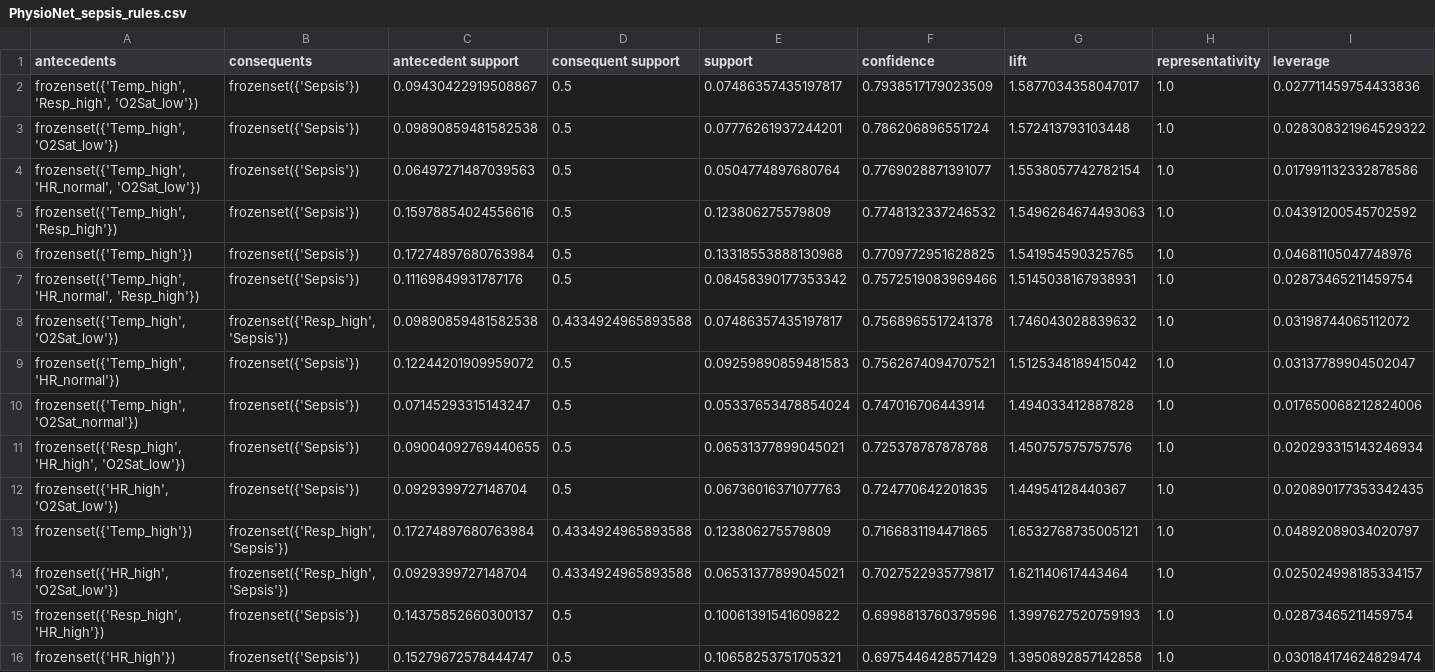
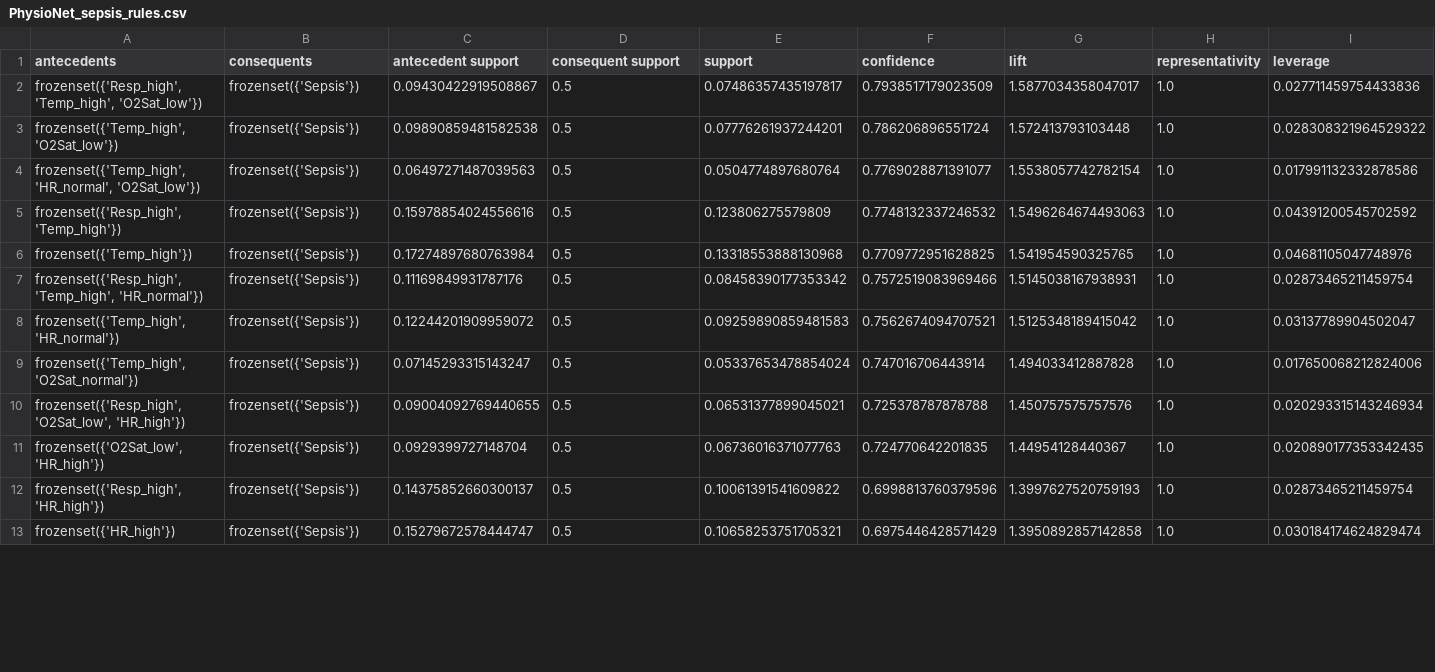
Before and after one commit to davit3331/septic-shock-research, a CSV file: outputs/association_rules/PhysioNet_sepsis_rules.csv, drawn as a sheet; only a part is shown; removed rows and columns are numbered as before the commit, all else as after; rows hold the shown columns only; the diff covers the shown part only; the diff names each change by its address in the sheet, - before the commit and + after, or states it on an @@ line.

Commit message:
fix fp_growth filter to only keep pure Sepsis consequents, rerun rules

```diff
--- a/outputs/association_rules/PhysioNet_sepsis_rules.csv
+++ b/outputs/association_rules/PhysioNet_sepsis_rules.csv
-A2 (antecedents): frozenset({'Temp_high', 'Resp_high', 'O2Sat_low'})
+A2 (antecedents): frozenset({'Resp_high', 'Temp_high', 'O2Sat_low'})
-A5 (antecedents): frozenset({'Temp_high', 'Resp_high'})
+A5 (antecedents): frozenset({'Resp_high', 'Temp_high'})
-A7 (antecedents): frozenset({'Temp_high', 'HR_normal', 'Resp_high'})
+A7 (antecedents): frozenset({'Resp_high', 'Temp_high', 'HR_normal'})
-row 8: frozenset({'Temp_high', 'O2Sat_low'}) | frozenset({'Resp_high', 'Sepsis'}) | 0.09890859481582538 | 0.4334924965893588 | 0.07486357435197817 | 0.7568965517241378 | 1.746043028839632 | 1.0 | 0.03198744065112072
-A10 (antecedents): frozenset({'Resp_high', 'HR_high', 'O2Sat_low'})
+A10 (antecedents): frozenset({'Resp_high', 'O2Sat_low', 'HR_high'})
-A11 (antecedents): frozenset({'HR_high', 'O2Sat_low'})
+A11 (antecedents): frozenset({'O2Sat_low', 'HR_high'})
-row 13: frozenset({'Temp_high'}) | frozenset({'Resp_high', 'Sepsis'}) | 0.17274897680763984 | 0.4334924965893588 | 0.123806275579809 | 0.7166831194471865 | 1.6532768735005121 | 1.0 | 0.04892089034020797
-row 14: frozenset({'HR_high', 'O2Sat_low'}) | frozenset({'Resp_high', 'Sepsis'}) | 0.0929399727148704 | 0.4334924965893588 | 0.06531377899045021 | 0.7027522935779817 | 1.621140617443464 | 1.0 | 0.025024998185334157
```
Also changed, not shown: 7 removed rows and 4 edited cells elsewhere in this file, 2 other files.
